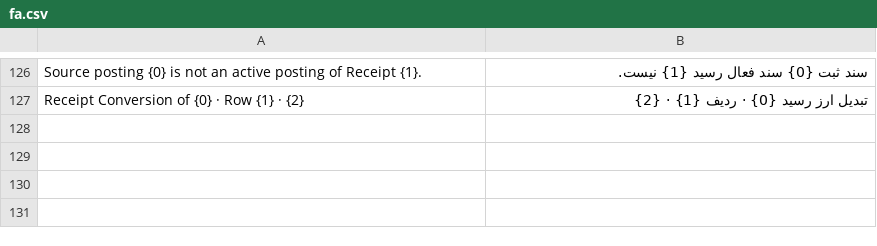
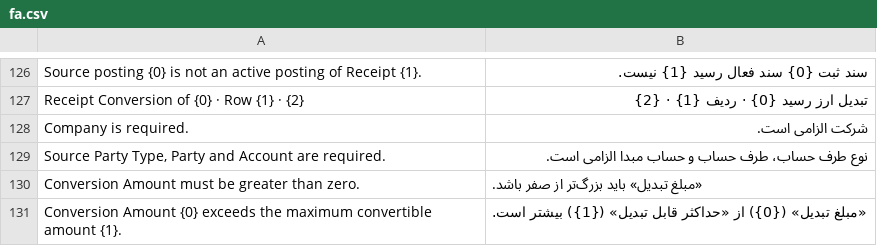
Before and after one commit to shahrivar88/smartprocess-erpnext-accounting, a CSV file: smartprocess_erpnext_accounting/translations/fa.csv, drawn as a sheet; only a part is shown, gaps mark what is left out; the diff covers the shown part only.

```diff
--- a/smartprocess_erpnext_accounting/translations/fa.csv
+++ b/smartprocess_erpnext_accounting/translations/fa.csv
@@ -127 +127,5 @@ Source posting {0} is not an active posting of Receipt {1}.,سند ثبت {0} س
 Receipt Conversion of {0} · Row {1} · {2},تبدیل ارز رسید {0} · ردیف {1} · {2},
+Company is required.,شرکت الزامی است.,
+"Source Party Type, Party and Account are required.","نوع طرف حساب، طرف حساب و حساب مبدا الزامی است.",
+Conversion Amount must be greater than zero.,«مبلغ تبدیل» باید بزرگ‌تر از صفر باشد.,
+Conversion Amount {0} exceeds the maximum convertible amount {1}.,«مبلغ تبدیل» ({0}) از «حداکثر قابل تبدیل» ({1}) بیشتر است.,
```
Also changed, not shown: 10 added rows elsewhere in this file, 12 other files.
